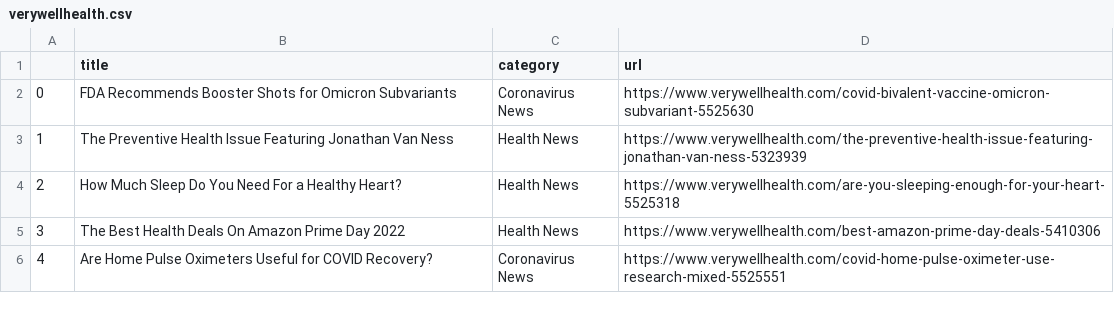
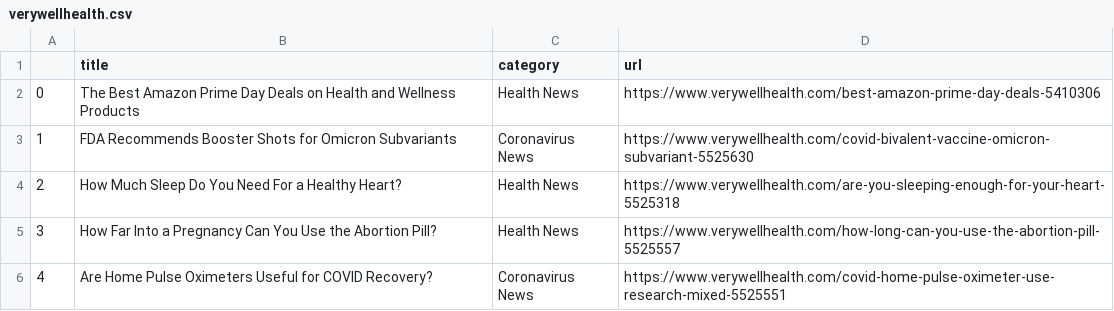
Before and after one commit to hannahkaplan/Very-Well-Health, a CSV file: verywellhealth.csv, drawn as a sheet; removed rows and columns are numbered as before the commit, all else as after; the diff names each change by its address in the sheet, - before the commit and + after, or states it on an @@ line.

```diff
--- a/verywellhealth.csv
+++ b/verywellhealth.csv
+row 2: 0 | The Best Amazon Prime Day Deals on Health and Wellness Products | Health News | https://www.verywellhealth.com/best-amazon-prime-day-deals-5410306
@@ column A renumbered in row 3 @@
-row 3: 1 | The Preventive Health Issue Featuring Jonathan Van Ness | Health News | https://www.verywellhealth.com/the-preventive-health-issue-featuring-jonathan-van-ness-5323939
-B5 (title): The Best Health Deals On Amazon Prime Day 2022
+B5 (title): How Far Into a Pregnancy Can You Use the Abortion Pill?
-D5 (url): https://www.verywellhealth.com/best-amazon-prime-day-deals-5410306
+D5 (url): https://www.verywellhealth.com/how-long-can-you-use-the-abortion-pill-5525557
```
